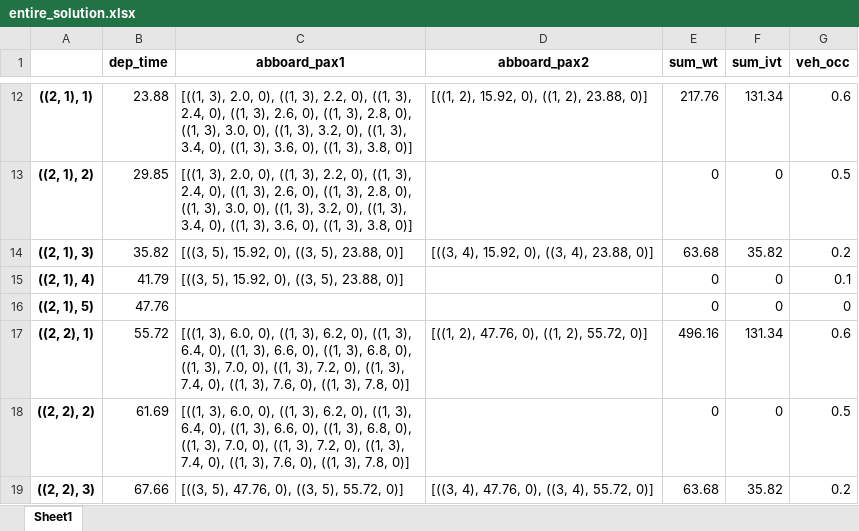
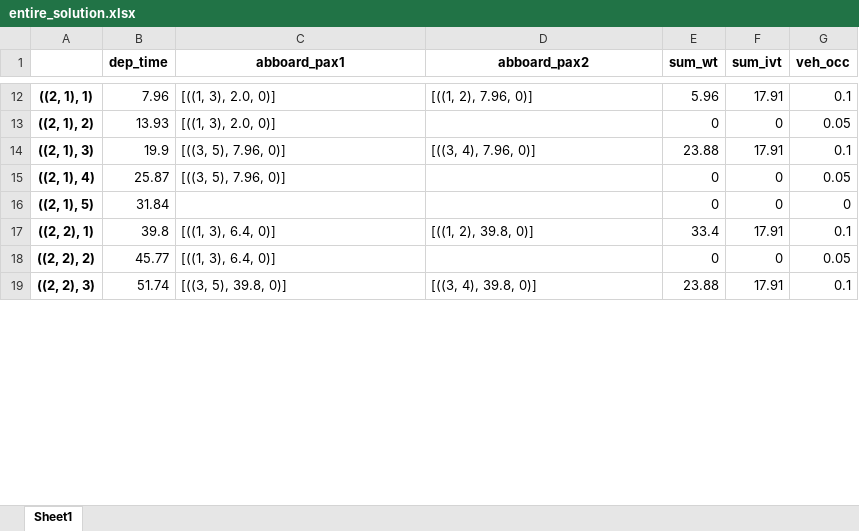
Before and after one commit to TbrBrbs97/thesis-don-pbs, an Excel workbook: Exports/entire_solution.xlsx, sheet Sheet1, drawn as a sheet; only a part is shown, gaps mark what is left out; values as stored, in another font and other column widths than the file's, no borders; the diff covers the shown part only; the diff names each change by its address in the sheet, - before the commit and + after, or states it on an @@ line.

```diff
--- a/Exports/entire_solution.xlsx (sheet Sheet1)
+++ b/Exports/entire_solution.xlsx (sheet Sheet1)
-B12 (dep_time): 23.88
+B12 (dep_time): 7.96
-C12:C13 (abboard_pax1): …3), 2.0, 0), ((1, 3), 2.2, 0), ((1, 3), 2.4, 0), ((1, 3), 2.6, 0), ((1, 3), 2.8, 0), ((1, 3), 3.0, 0), ((1, 3), 3.2, 0), ((1, 3), 3.4, 0), ((1, 3), 3.6, 0), ((1, 3), 3.8, 0)]
+C12:C13 (abboard_pax1): …3), 2.0, 0)]
-D12 (abboard_pax2): [((1, 2), 15.92, 0), ((1, 2), 23.88, 0)]
+D12 (abboard_pax2): [((1, 2), 7.96, 0)]
-E12 (sum_wt): 217.76
+E12 (sum_wt): 5.96
-F12 (sum_ivt): 131.34
+F12 (sum_ivt): 17.91
-G12 (veh_occ): 0.6
+G12 (veh_occ): 0.1
-B13 (dep_time): 29.85
+B13 (dep_time): 13.93
-G13 (veh_occ): 0.5
+G13 (veh_occ): 0.05
-B14 (dep_time): 35.82
+B14 (dep_time): 19.9
-C14:C15 (abboard_pax1): [((3, 5), 15.92, 0), ((3, 5), 23.88, 0)]
+C14:C15 (abboard_pax1): [((3, 5), 7.96, 0)]
-D14 (abboard_pax2): [((3, 4), 15.92, 0), ((3, 4), 23.88, 0)]
+D14 (abboard_pax2): [((3, 4), 7.96, 0)]
-E14 (sum_wt): 63.68
+E14 (sum_wt): 23.88
-F14 (sum_ivt): 35.82
+F14 (sum_ivt): 17.91
-G14 (veh_occ): 0.2
+G14 (veh_occ): 0.1
-B15 (dep_time): 41.79
+B15 (dep_time): 25.87
-G15 (veh_occ): 0.1
+G15 (veh_occ): 0.05
-B16 (dep_time): 47.76
+B16 (dep_time): 31.84
-B17 (dep_time): 55.72
+B17 (dep_time): 39.8
-C17:C18 (abboard_pax1): [((1, 3), 6.0, 0), ((1, 3), 6.2, 0), ((1, 3), 6.4, 0), ((1, 3), 6.6, 0), ((1, 3), 6.8, 0), ((1, 3), 7.0, 0), ((1, 3), 7.2, 0), ((1, 3), 7.4, 0), ((1, 3), 7.6, 0), ((1, 3), 7.8, 0)]
+C17:C18 (abboard_pax1): [((1, 3), 6.4, 0)]
-D17 (abboard_pax2): [((1, 2), 47.76, 0), ((1, 2), 55.72, 0)]
+D17 (abboard_pax2): [((1, 2), 39.8, 0)]
-E17 (sum_wt): 496.16
+E17 (sum_wt): 33.4
-F17 (sum_ivt): 131.34
+F17 (sum_ivt): 17.91
-G17 (veh_occ): 0.6
+G17 (veh_occ): 0.1
-B18 (dep_time): 61.69
+B18 (dep_time): 45.77
-G18 (veh_occ): 0.5
+G18 (veh_occ): 0.05
-B19 (dep_time): 67.66
+B19 (dep_time): 51.74
-C19 (abboard_pax1): [((3, 5), 47.76, 0), ((3, 5), 55.72, 0)]
+C19 (abboard_pax1): [((3, 5), 39.8, 0)]
-D19 (abboard_pax2): [((3, 4), 47.76, 0), ((3, 4), 55.72, 0)]
+D19 (abboard_pax2): [((3, 4), 39.8, 0)]
-E19 (sum_wt): 63.68
+E19 (sum_wt): 23.88
-F19 (sum_ivt): 35.82
+F19 (sum_ivt): 17.91
-G19 (veh_occ): 0.2
+G19 (veh_occ): 0.1
```
Also changed, not shown: 65 added rows, 45 removed rows and 297 edited cells elsewhere in this sheet, 13 other files.
